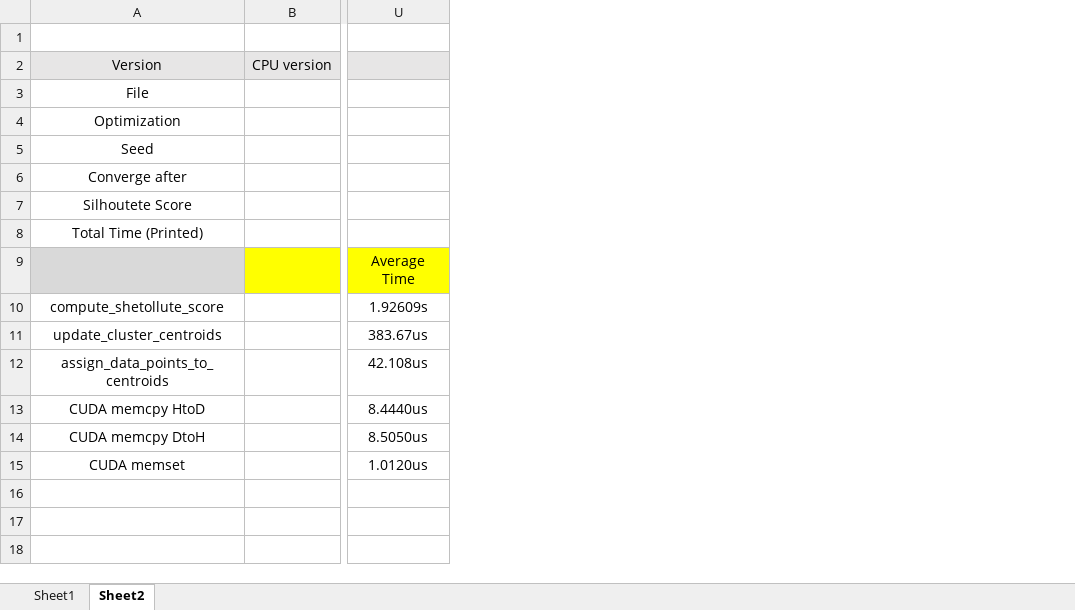
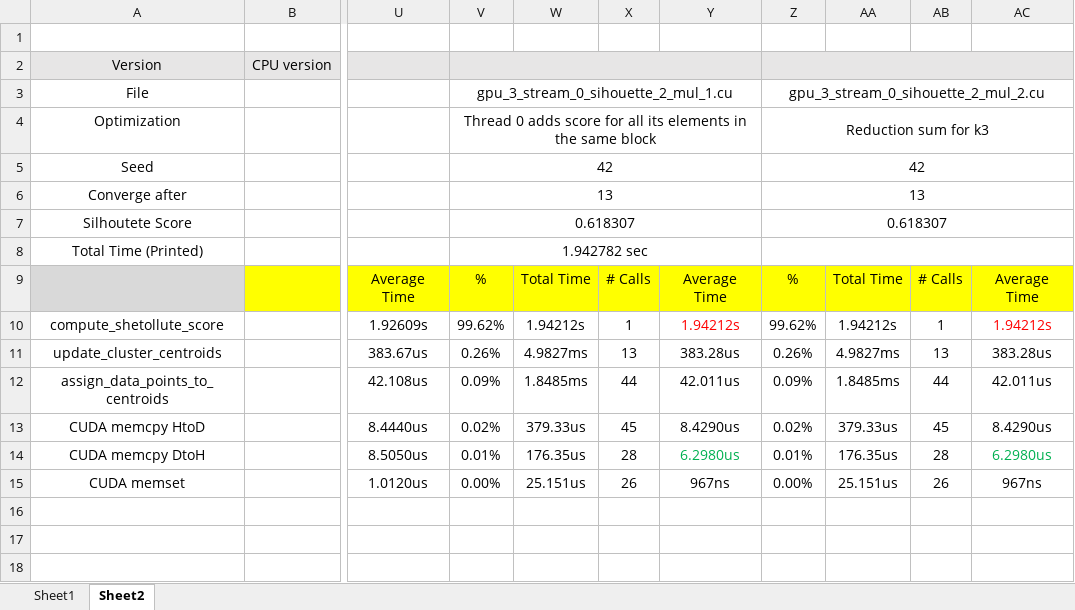
Before and after one commit to BasmaElhoseny01/K-Means-Clustering-CUDA, an Excel workbook: Results.xlsx, sheet Sheet2, drawn as a sheet; only a part is shown, gaps mark what is left out; values as stored, in another font and other column widths than the file's, no borders; the diff names each change by its address in the sheet, - before the commit and + after, or states it on an @@ line.

Commit message:
Added Reduction for K3

```diff
--- a/Results.xlsx (sheet Sheet2)
+++ b/Results.xlsx (sheet Sheet2)
+column V, rows 3-15: gpu_3_stream_0_sihouette_2_mul_1.cu | Thread 0 adds score for all its elements in the same block | 42 | 13 | 0.618307 | 1.942782 sec | % | 99.62% | 0.26% | 0.09% | 0.02% | 0.01% | 0.00%
+column W, rows 9-15: Total Time | 1.94212s | 4.9827ms | 1.8485ms | 379.33us | 176.35us | 25.151us
+column X, rows 9-15: # Calls | 1 | 13 | 44 | 45 | 28 | 26
+column Y, rows 9-15: Average Time | 1.94212s | 383.28us | 42.011us | 8.4290us | 6.2980us | 967ns
+column Z, rows 3-15: gpu_3_stream_0_sihouette_2_mul_2.cu | Reduction sum for k3 | 42 | 13 | 0.618307 |  | % | 99.62% | 0.26% | 0.09% | 0.02% | 0.01% | 0.00%
+column AA, rows 9-15: Total Time | 1.94212s | 4.9827ms | 1.8485ms | 379.33us | 176.35us | 25.151us
+column AB, rows 9-15: # Calls | 1 | 13 | 44 | 45 | 28 | 26
+column AC, rows 9-15: Average Time | 1.94212s | 383.28us | 42.011us | 8.4290us | 6.2980us | 967ns
```
Also changed, not shown: 5 other files.
